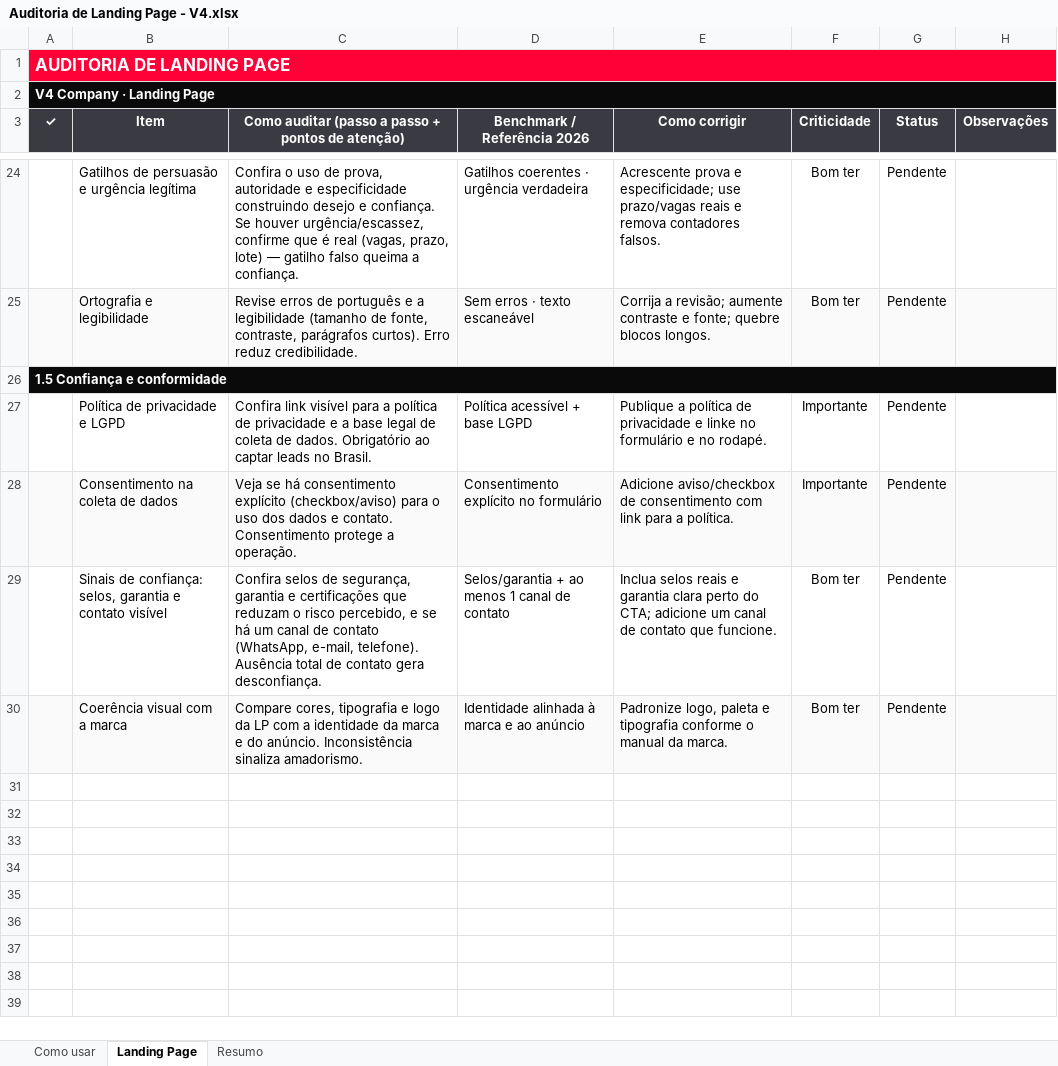
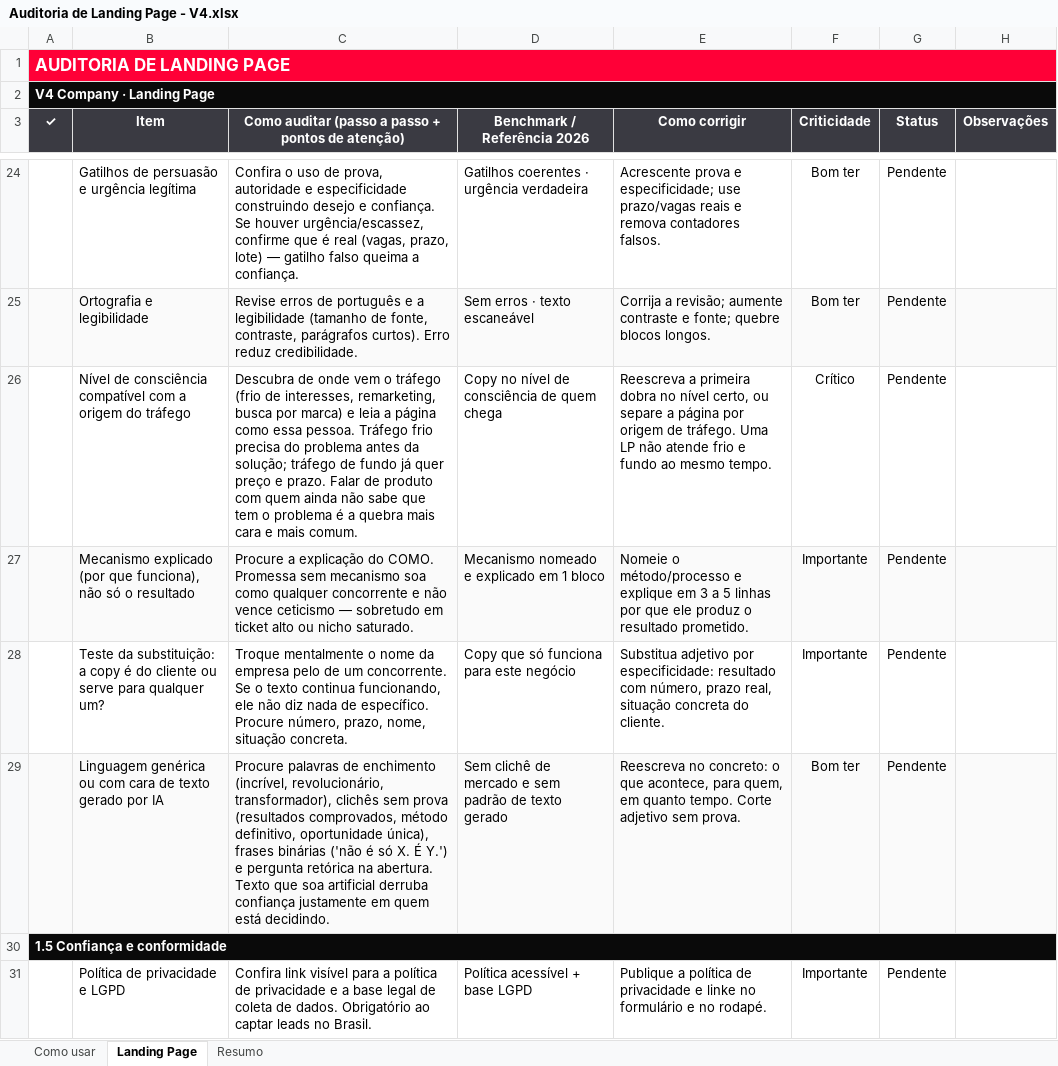
Before and after one commit to emepatron/blackbox-auditoria, an Excel workbook: planilhas/Auditoria de Landing Page - V4.xlsx, sheet Landing Page, drawn as a sheet; only a part is shown, gaps mark what is left out; the shorter side is filled out with more unchanged rows; values as stored, in another font and other column widths than the file's, no borders; conditional formats not drawn; the diff names each change by its address in the sheet, - before the commit and + after, or states it on an @@ line.

```diff
--- a/planilhas/Auditoria de Landing Page - V4.xlsx (sheet Landing Page)
+++ b/planilhas/Auditoria de Landing Page - V4.xlsx (sheet Landing Page)
+row 26:  | Nível de consciência compatível com a origem do tráfego | Descubra de onde vem o tráfego (frio de interesses, remarketing, busca por marca) e leia a página como essa pessoa. Tráfego frio precisa do problema antes da solução; tráfego de fundo já quer preço e prazo. Falar de produto com quem ainda não sabe que tem o problema é a quebra mais cara e mais comum. | Copy no nível de consciência de quem chega | Reescreva a primeira dobra no nível certo, ou separe a página por origem de tráfego. Uma LP não atende frio e fundo ao mesmo tempo. | Crítico | Pendente
+row 27:  | Mecanismo explicado (por que funciona), não só o resultado | Procure a explicação do COMO. Promessa sem mecanismo soa como qualquer concorrente e não vence ceticismo — sobretudo em ticket alto ou nicho saturado. | Mecanismo nomeado e explicado em 1 bloco | Nomeie o método/processo e explique em 3 a 5 linhas por que ele produz o resultado prometido. | Importante | Pendente
+row 28:  | Teste da substituição: a copy é do cliente ou serve para qualquer um? | Troque mentalmente o nome da empresa pelo de um concorrente. Se o texto continua funcionando, ele não diz nada de específico. Procure número, prazo, nome, situação concreta. | Copy que só funciona para este negócio | Substitua adjetivo por especificidade: resultado com número, prazo real, situação concreta do cliente. | Importante | Pendente
+row 29:  | Linguagem genérica ou com cara de texto gerado por IA | Procure palavras de enchimento (incrível, revolucionário, transformador), clichês sem prova (resultados comprovados, método definitivo, oportunidade única), frases binárias ('não é só X. É Y.') e pergunta retórica na abertura. Texto que soa artificial derruba confiança justamente em quem está decidindo. | Sem clichê de mercado e sem padrão de texto gerado | Reescreva no concreto: o que acontece, para quem, em quanto tempo. Corte adjetivo sem prova. | Bom ter | Pendente
```
Also changed, not shown: planilhas/Auditoria de Google Meu Negócio - V4.xlsx, planilhas/Auditoria de SEO e GEO - V4.xlsx, 49 other files.
